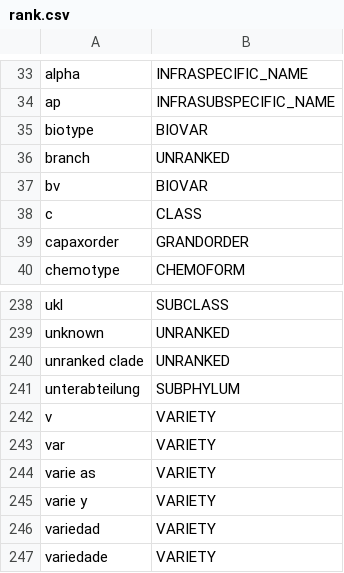
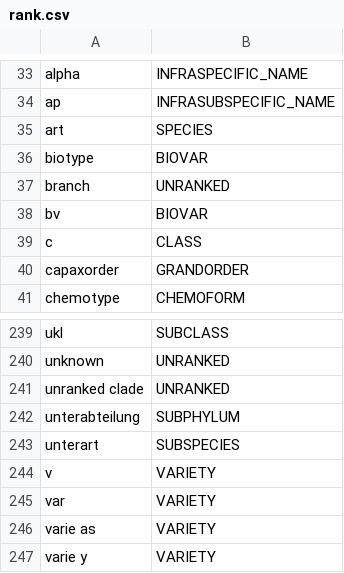
Before and after one commit to CatalogueOfLife/backend, a CSV file: colplus-parser/src/main/resources/parser/dicts/rank.csv, drawn as a sheet; only a part is shown, gaps mark what is left out; the shorter side is filled out with more unchanged rows.

Commit message:
Add to parser maps

```diff
--- a/colplus-parser/src/main/resources/parser/dicts/rank.csv
+++ b/colplus-parser/src/main/resources/parser/dicts/rank.csv
@@ -34,2 +34,3 @@ alpha,INFRASPECIFIC_NAME
 ap,INFRASUBSPECIFIC_NAME
+art,SPECIES
 biotype,BIOVAR
@@ -241,2 +242,3 @@ unranked clade,UNRANKED
 unterabteilung,SUBPHYLUM
+unterart,SUBSPECIES
 v,VARIETY
```
Also changed, not shown: 1 other file.
